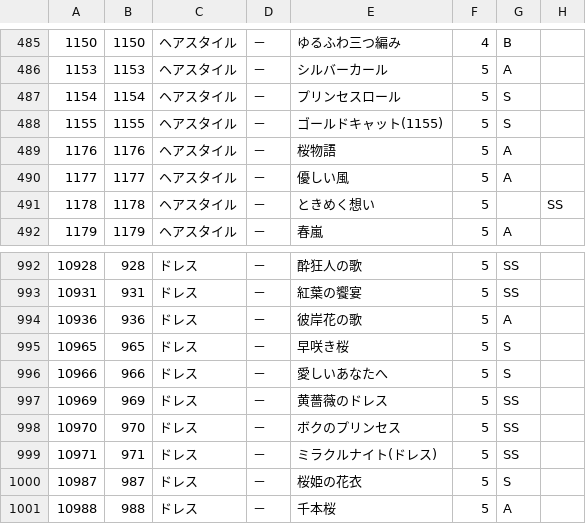
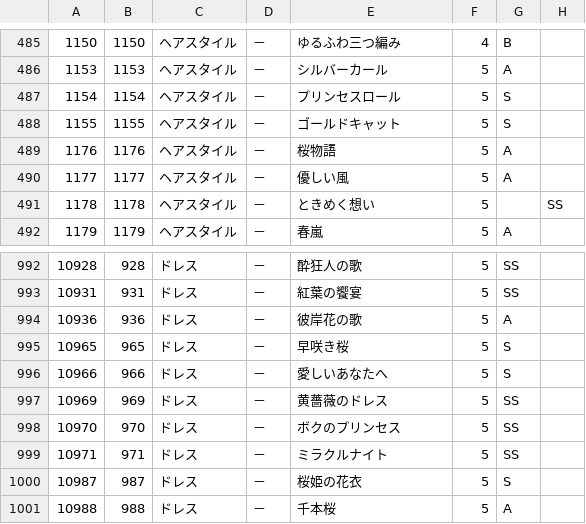
Before and after one commit to koala31/MiracleNikkiJp_items, a CSV file: MiracleNikkiJp_items.csv, drawn as a sheet; only a part is shown, gaps mark what is left out; the diff names each change by its address in the sheet, - before the commit and + after, or states it on an @@ line.

Commit message:
アイテム名修正

```diff
--- a/MiracleNikkiJp_items.csv
+++ b/MiracleNikkiJp_items.csv
-E488: ゴールドキャット(1155)
+E488: ゴールドキャット
-E999: ミラクルナイト(ドレス)
+E999: ミラクルナイト
```
